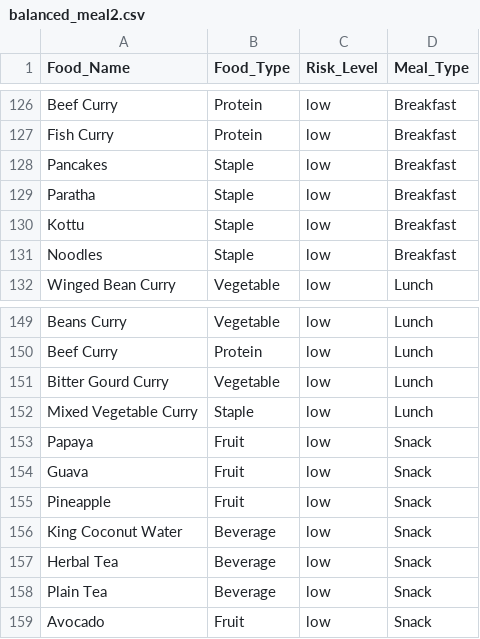
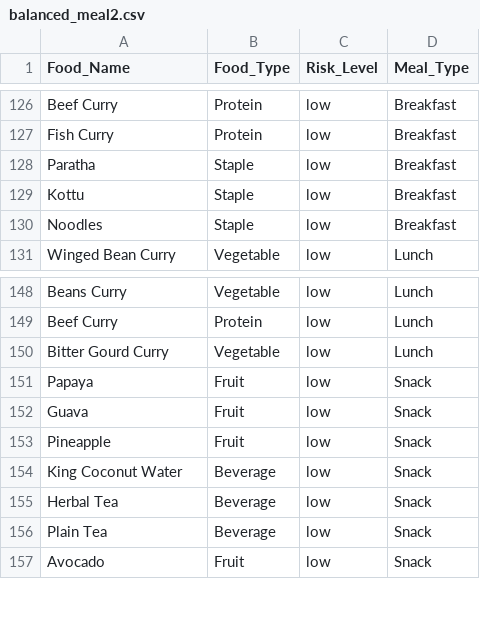
Before and after one commit to MalinduDilshan11/diapredict, a CSV file: assets/balanced_meal2.csv, drawn as a sheet; only a part is shown, gaps mark what is left out; the diff names each change by its address in the sheet, - before the commit and + after, or states it on an @@ line.

Commit message:
Update balance_meal dataset

```diff
--- a/assets/balanced_meal2.csv
+++ b/assets/balanced_meal2.csv
-row 128: Pancakes | Staple | low | Breakfast
-row 152: Mixed Vegetable Curry | Staple | low | Lunch
```
